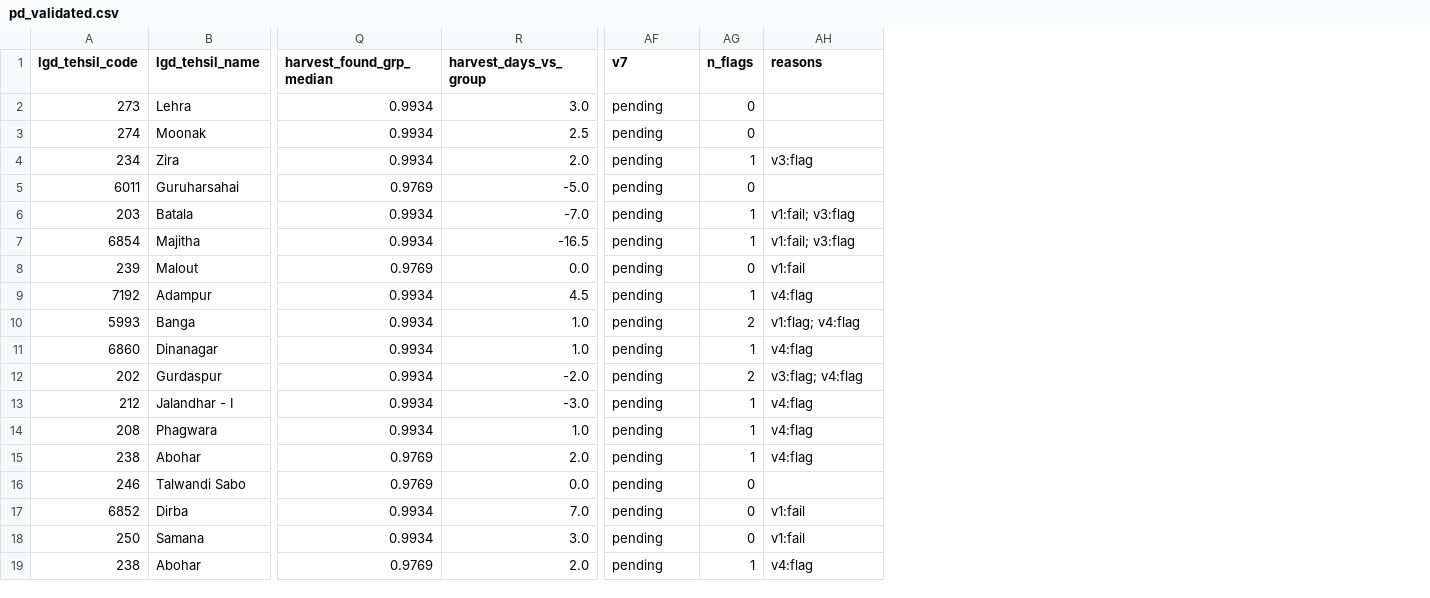
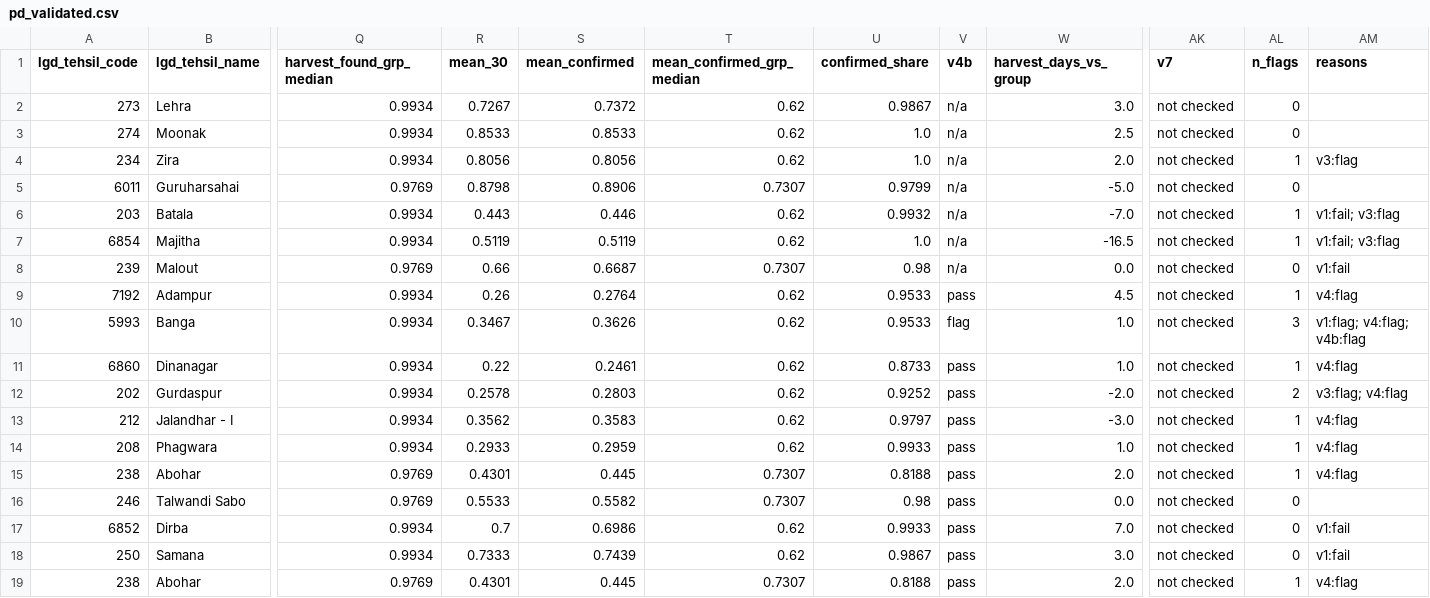
Before and after one commit to SohamMal/ictd-crb-dppd, a CSV file: outputs/pd/pd_validated.csv, drawn as a sheet; only a part is shown, gaps mark what is left out; addresses are those after the commit; the diff names each change by its address in the sheet, - before the commit and + after, or states it on an @@ line.

```diff
--- a/outputs/pd/pd_validated.csv
+++ b/outputs/pd/pd_validated.csv
+column R (mean_30), rows 2-19: 0.7267 | 0.8533 | 0.8056 | 0.8798 | 0.443 | 0.5119 | 0.66 | 0.26 | 0.3467 | 0.22 | 0.2578 | 0.3562 | 0.2933 | 0.4301 | 0.5533 | 0.7 | 0.7333 | 0.4301
+column S (mean_confirmed), rows 2-19: 0.7372 | 0.8533 | 0.8056 | 0.8906 | 0.446 | 0.5119 | 0.6687 | 0.2764 | 0.3626 | 0.2461 | 0.2803 | 0.3583 | 0.2959 | 0.445 | 0.5582 | 0.6986 | 0.7439 | 0.445
+column T (mean_confirmed_grp_median), rows 2-19: 0.62 | 0.62 | 0.62 | 0.7307 | 0.62 | 0.62 | 0.7307 | 0.62 | 0.62 | 0.62 | 0.62 | 0.62 | 0.62 | 0.7307 | 0.7307 | 0.62 | 0.62 | 0.7307
+column U (confirmed_share), rows 2-19: 0.9867 | 1.0 | 1.0 | 0.9799 | 0.9932 | 1.0 | 0.98 | 0.9533 | 0.9533 | 0.8733 | 0.9252 | 0.9797 | 0.9933 | 0.8188 | 0.98 | 0.9933 | 0.9867 | 0.8188
+column V (v4b), rows 2-19: n/a | n/a | n/a | n/a | n/a | n/a | n/a | pass | flag | pass | pass | pass | pass | pass | pass | pass | pass | pass
-AK2:AK19 (v7): pending
+AK2:AK19 (v7): not checked
-AL10 (n_flags): 2
+AL10 (n_flags): 3
-AM10 (reasons): v1:flag; v4:flag
+AM10 (reasons): v1:flag; v4:flag; v4b:flag
```
Also changed, not shown: 3 other files.
